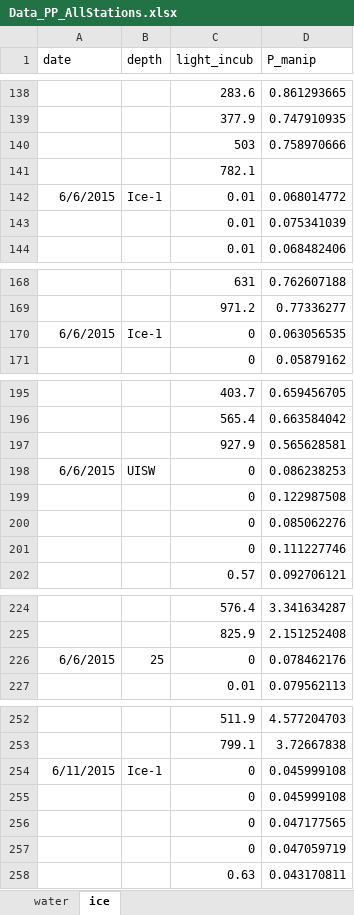
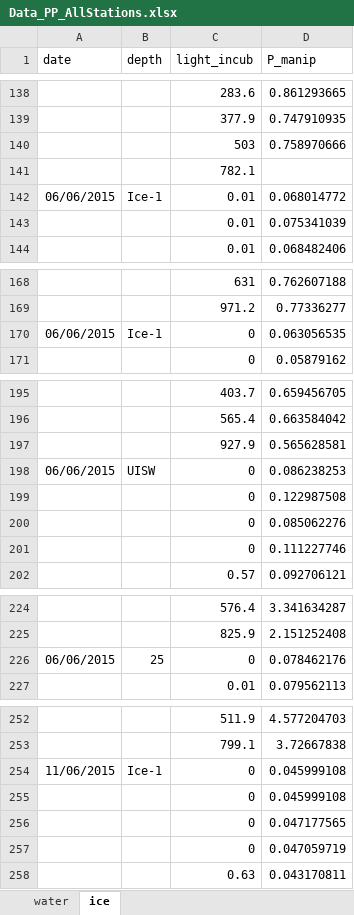
Before and after one commit to PMassicotte/transsiz, an Excel workbook: data/Data_PP_AllStations.xlsx, sheet ice, drawn as a sheet; only a part is shown, gaps mark what is left out; values as stored, in another font and other column widths than the file's, no borders; the diff covers the shown part only; the diff names each change by its address in the sheet, - before the commit and + after, or states it on an @@ line.

```diff
--- a/data/Data_PP_AllStations.xlsx (sheet ice)
+++ b/data/Data_PP_AllStations.xlsx (sheet ice)
-A142 (date): 6/6/2015
+A142 (date): 06/06/2015
-A170 (date): 6/6/2015
+A170 (date): 06/06/2015
-A198 (date): 6/6/2015
+A198 (date): 06/06/2015
-A226 (date): 6/6/2015
+A226 (date): 06/06/2015
-A254 (date): 6/11/2015
+A254 (date): 11/06/2015
```
Also changed, not shown: 18 edited cells elsewhere in this sheet, sheet water, 10 other files.
